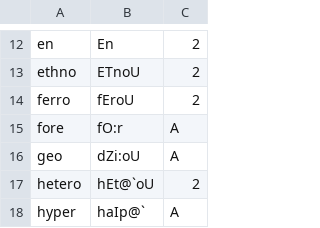
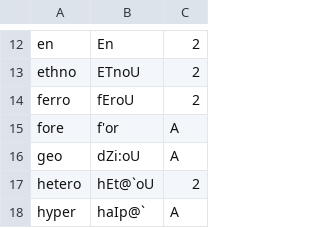
Before and after one commit to ChristianSi/lytspel, a CSV file: data/prefix.csv, drawn as a sheet; only a part is shown, gaps mark what is left out.

Commit message:
Add some suffixes and fix pronunciation of prefix

```diff
--- a/data/prefix.csv
+++ b/data/prefix.csv
@@ -14,3 +14,3 @@ ethno,ETnoU,2
 ferro,fEroU,2
-fore,fO:r,A
+fore,f'or,A
 geo,dZi:oU,A
```
Also changed, not shown: data/suffix.csv, 1 other file.
